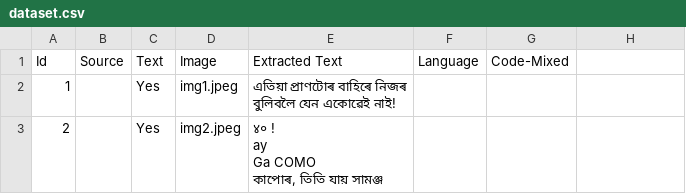
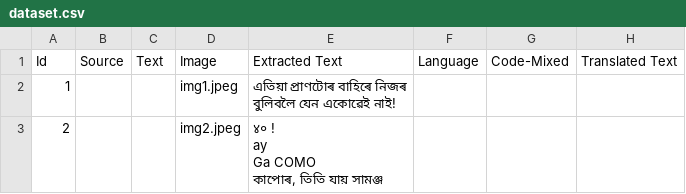
Before and after one commit to Aayushi1754/Assam-Flood-Intelligence-System, a CSV file: dataset/dataset.csv, drawn as a sheet.

Commit message:
Updated Dataset table

```diff
--- a/dataset/dataset.csv
+++ b/dataset/dataset.csv
@@ -1,8 +1,8 @@
-Id,Source,Text,Image,Extracted Text,Language,Code-Mixed
-1,,Yes,img1.jpeg,"এতিয়া প্ৰাণটোৰ বাহিৰে নিজৰ
-বুলিবলৈ যেন একোৱেই নাই!",,
-2,,Yes,img2.jpeg,"४० !
-ay
-
-Ga COMO
-কাপোৰ, তিতি যায় সামঞ্জ",,
+Id,Source,Text,Image,Extracted Text,Language,Code-Mixed,Translated Text
+1,,,img1.jpeg,"এতিয়া প্ৰাণটোৰ বাহিৰে নিজৰ
+বুলিবলৈ যেন একোৱেই নাই!",,,
+2,,,img2.jpeg,"४० !
+ay
+
+Ga COMO
+কাপোৰ, তিতি যায় সামঞ্জ",,,
```
Also changed, not shown: 1 other file.
